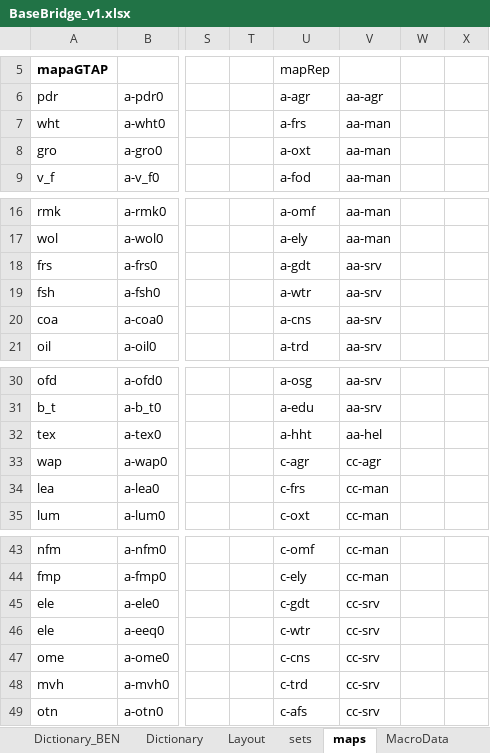
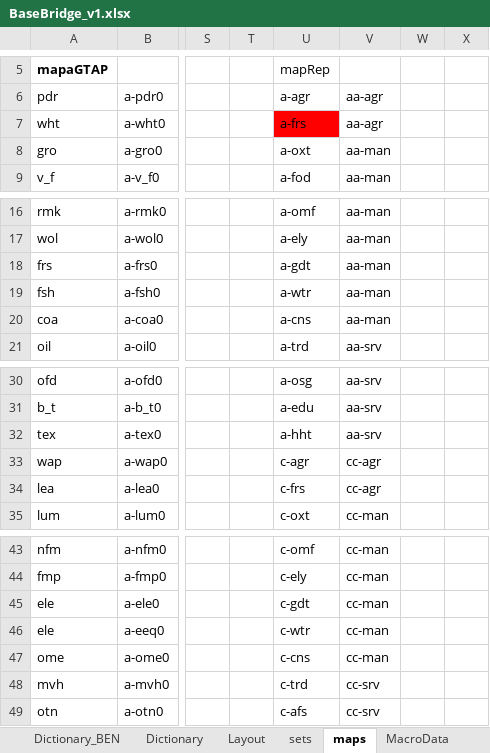
Before and after one commit to MEMOUE/CIV-MEP_Dashboard, an Excel workbook: dat/BaseBridge_v1.xlsx, sheet maps, drawn as a sheet; only a part is shown, gaps mark what is left out; values as stored, in another font and other column widths than the file's, no borders; the diff names each change by its address in the sheet, - before the commit and + after, or states it on an @@ line.

```diff
--- a/dat/BaseBridge_v1.xlsx (sheet maps)
+++ b/dat/BaseBridge_v1.xlsx (sheet maps)
-U7 fill: none
+U7 fill: #FF0000
-V7: aa-man
+V7: aa-agr
-V18:V20: aa-srv
+V18:V20: aa-man
-V32: aa-hel
+V32: aa-srv
-V34: cc-man
+V34: cc-agr
-V45:V47: cc-srv
+V45:V47: cc-man
```
Also changed, not shown: sheet sets, sheet Layout, sheet ProdElas, sheet MacroData, sheet SAM, 28 other files.
